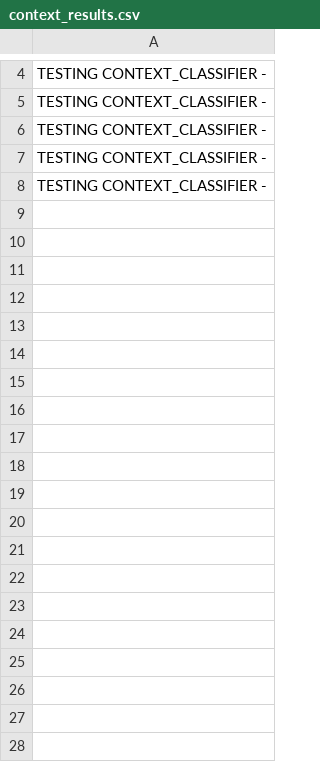
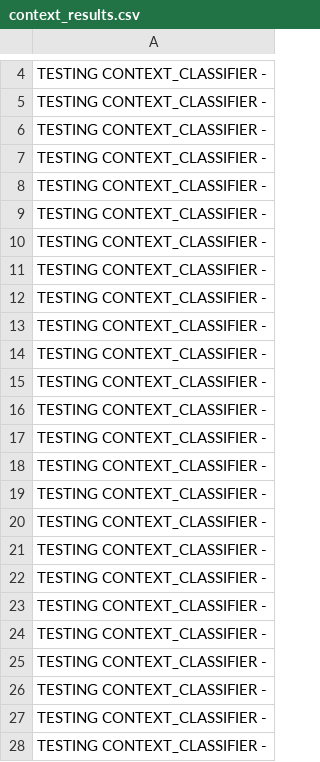
Before and after one commit to G-Marshall-Dutton/AI_chatbot, a CSV file: context_results.csv, drawn as a sheet; only a part is shown, gaps mark what is left out.

```diff
--- a/context_results.csv
+++ b/context_results.csv
@@ -8 +8,21 @@ TESTING CONTEXT_CLASSIFIER -
 TESTING CONTEXT_CLASSIFIER -
+TESTING CONTEXT_CLASSIFIER -
+TESTING CONTEXT_CLASSIFIER -
+TESTING CONTEXT_CLASSIFIER -
+TESTING CONTEXT_CLASSIFIER -
+TESTING CONTEXT_CLASSIFIER -
+TESTING CONTEXT_CLASSIFIER -
+TESTING CONTEXT_CLASSIFIER -
+TESTING CONTEXT_CLASSIFIER -
+TESTING CONTEXT_CLASSIFIER -
+TESTING CONTEXT_CLASSIFIER -
+TESTING CONTEXT_CLASSIFIER -
+TESTING CONTEXT_CLASSIFIER -
+TESTING CONTEXT_CLASSIFIER -
+TESTING CONTEXT_CLASSIFIER -
+TESTING CONTEXT_CLASSIFIER -
+TESTING CONTEXT_CLASSIFIER -
+TESTING CONTEXT_CLASSIFIER -
+TESTING CONTEXT_CLASSIFIER -
+TESTING CONTEXT_CLASSIFIER -
+TESTING CONTEXT_CLASSIFIER -
```
Also changed, not shown: chat_results.csv, 9 other files.
